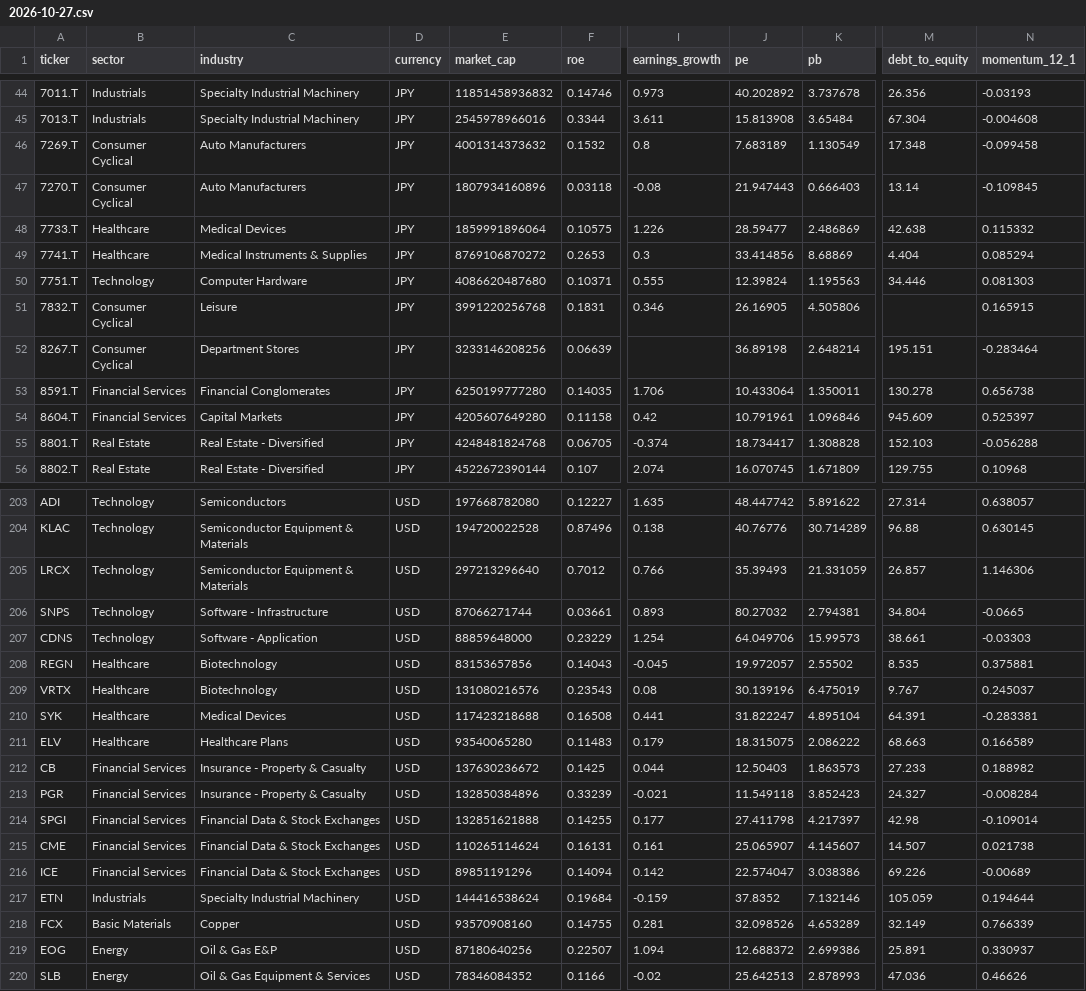
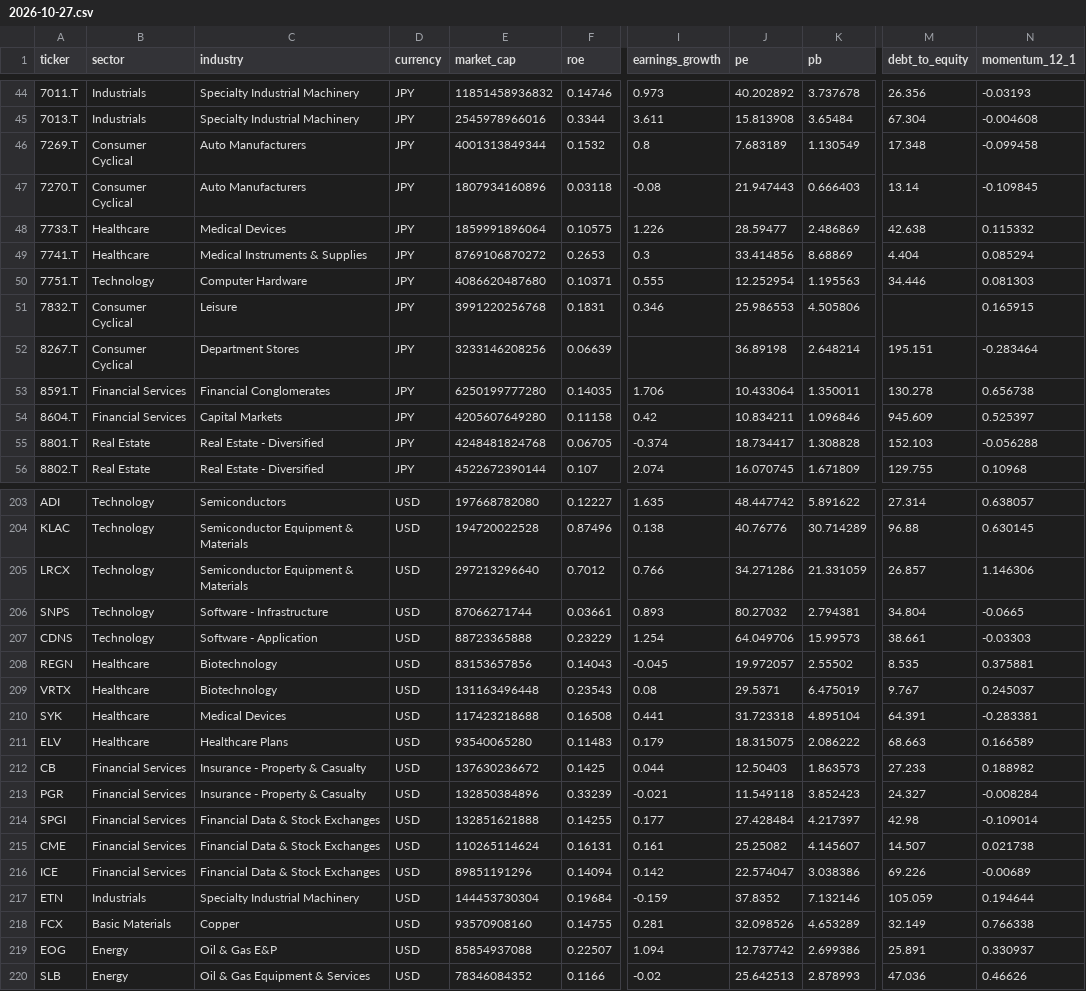
Before and after one commit to uenokai/stock-price-information-collection, a CSV file: data/fundamentals/2026-10-27.csv, drawn as a sheet; only a part is shown, gaps mark what is left out; the diff covers the shown part only; the diff names each change by its address in the sheet, - before the commit and + after, or states it on an @@ line.

```diff
--- a/data/fundamentals/2026-10-27.csv
+++ b/data/fundamentals/2026-10-27.csv
-E46 (market_cap): 4001314373632
+E46 (market_cap): 4001313849344
-J50 (pe): 12.39824
+J50 (pe): 12.252954
-J51 (pe): 26.16905
+J51 (pe): 25.986553
-J54 (pe): 10.791961
+J54 (pe): 10.834211
-J205 (pe): 35.39493
+J205 (pe): 34.271286
-E207 (market_cap): 88859648000
+E207 (market_cap): 88723365888
-E209 (market_cap): 131080216576
+E209 (market_cap): 131163496448
-J209 (pe): 30.139196
+J209 (pe): 29.5371
-J210 (pe): 31.822247
+J210 (pe): 31.723318
-J214 (pe): 27.411798
+J214 (pe): 27.428484
-J215 (pe): 25.065907
+J215 (pe): 25.25082
-E217 (market_cap): 144416538624
+E217 (market_cap): 144453730304
-N218 (momentum_12_1): 0.766339
+N218 (momentum_12_1): 0.766338
-E219 (market_cap): 87180640256
+E219 (market_cap): 85854937088
-J219 (pe): 12.688372
+J219 (pe): 12.737742
```
Also changed, not shown: 52 edited cells elsewhere in this file, data/watchlist.csv, 3 other files.
